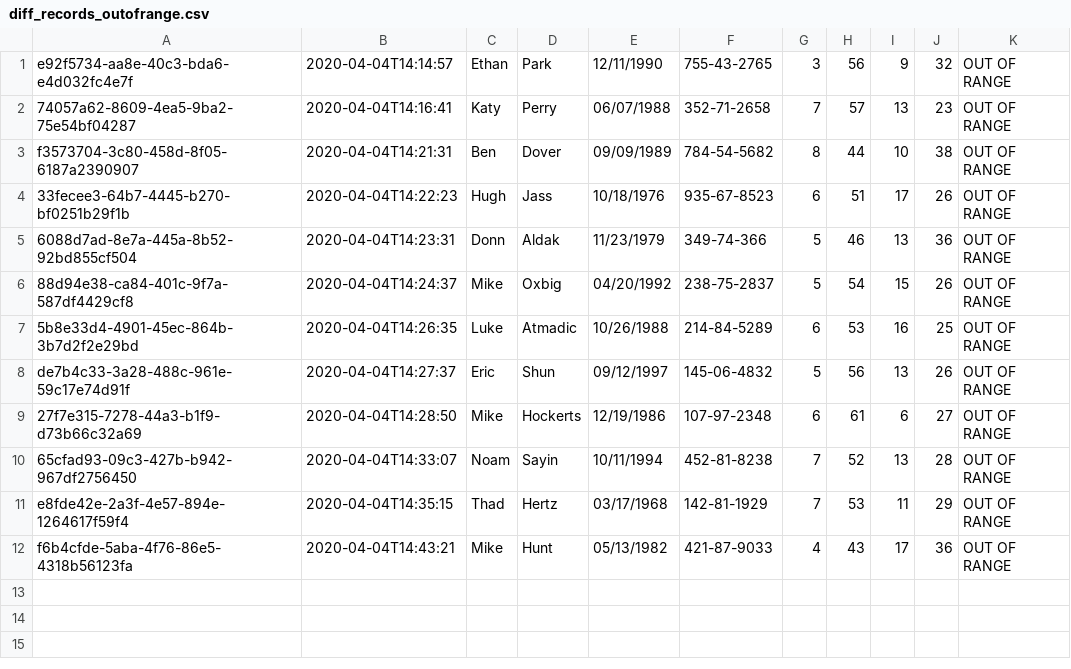
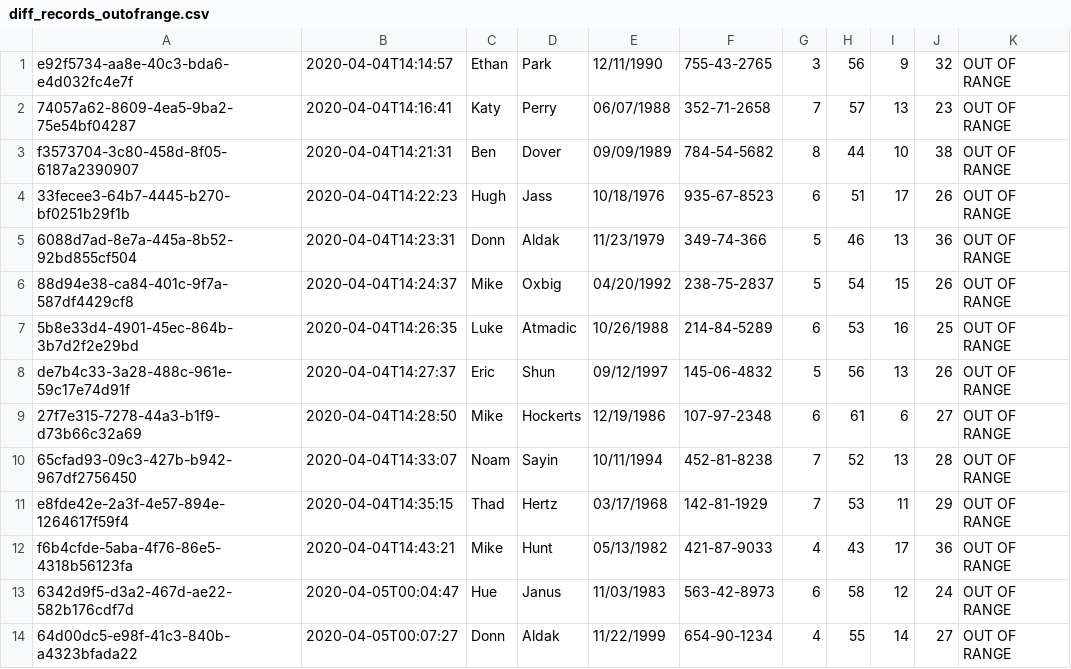
Before and after one commit to gregglegarda/WBC_Recognition_DEMO, a CSV file: records/diff_records_outofrange.csv, drawn as a sheet.

```diff
--- a/records/diff_records_outofrange.csv
+++ b/records/diff_records_outofrange.csv
@@ -12 +12,3 @@ e8fde42e-2a3f-4e57-894e-1264617f59f4,2020-04-04T14:35:15,Thad,Hertz,03/17/1968,1
 f6b4cfde-5aba-4f76-86e5-4318b56123fa,2020-04-04T14:43:21,Mike,Hunt,05/13/1982,421-87-9033,4,43,17,36,OUT OF RANGE
+6342d9f5-d3a2-467d-ae22-582b176cdf7d,2020-04-05T00:04:47,Hue,Janus,11/03/1983,563-42-8973,6,58,12,24,OUT OF RANGE
+64d00dc5-e98f-41c3-840b-a4323bfada22,2020-04-05T00:07:27,Donn,Aldak,11/22/1999,654-90-1234,4,55,14,27,OUT OF RANGE
```
Also changed, not shown: records/diff_records_abnormal.csv, records/diff_records_allruns.csv, 7 other files.
